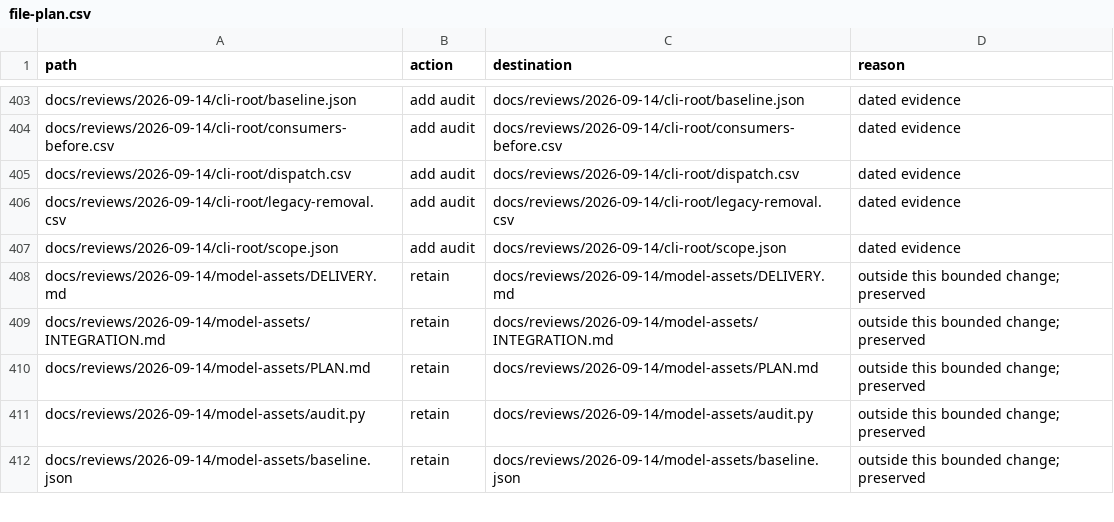
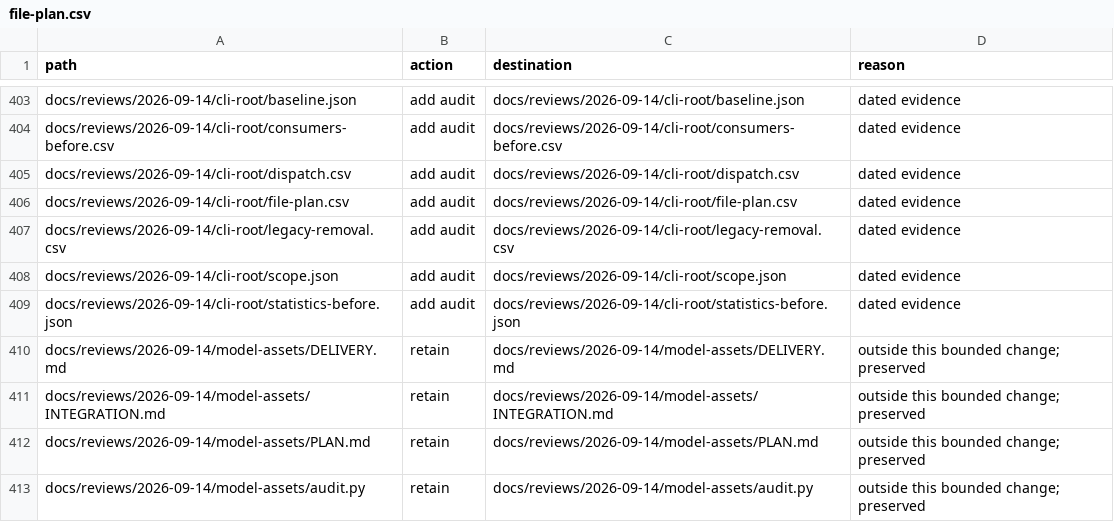
Before and after one commit to niuroumiantt/InResearch.ai, a CSV file: docs/reviews/2026-09-14/cli-root/file-plan.csv, drawn as a sheet; only a part is shown, gaps mark what is left out; the shorter side is filled out with more unchanged rows; the diff names each change by its address in the sheet, - before the commit and + after, or states it on an @@ line.

Commit message:
docs: include audit files in pre-change CLI file inventory

```diff
--- a/docs/reviews/2026-09-14/cli-root/file-plan.csv
+++ b/docs/reviews/2026-09-14/cli-root/file-plan.csv
+row 406: docs/reviews/2026-09-14/cli-root/file-plan.csv | add audit | docs/reviews/2026-09-14/cli-root/file-plan.csv | dated evidence
+row 409: docs/reviews/2026-09-14/cli-root/statistics-before.json | add audit | docs/reviews/2026-09-14/cli-root/statistics-before.json | dated evidence
```
Also changed, not shown: 2 other files.
